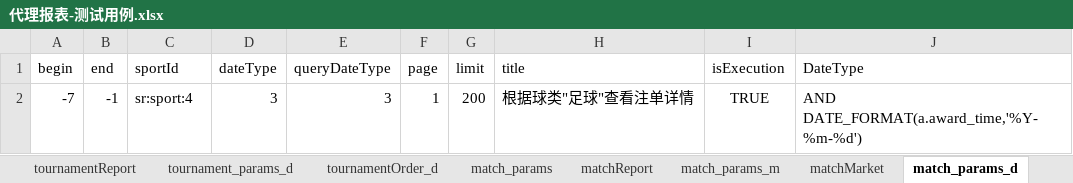
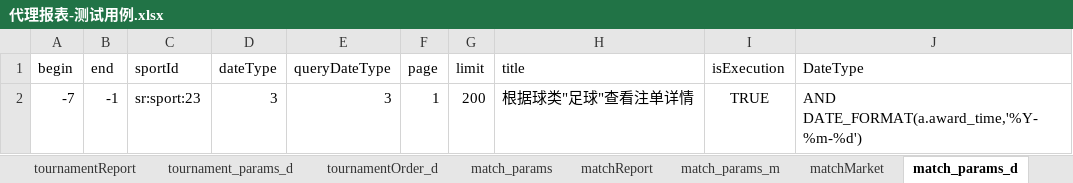
Before and after one commit to HuangChaoYangy/BfLibrary, an Excel workbook: test_data/代理报表-测试用例.xlsx, sheet match_params_d, drawn as a sheet; values as stored, in another font and other column widths than the file's, no borders; the diff names each change by its address in the sheet, - before the commit and + after, or states it on an @@ line.

Commit message:
测试用例更新

```diff
--- a/test_data/代理报表-测试用例.xlsx (sheet match_params_d)
+++ b/test_data/代理报表-测试用例.xlsx (sheet match_params_d)
-C2 (sportId): sr:sport:4
+C2 (sportId): sr:sport:23
```
